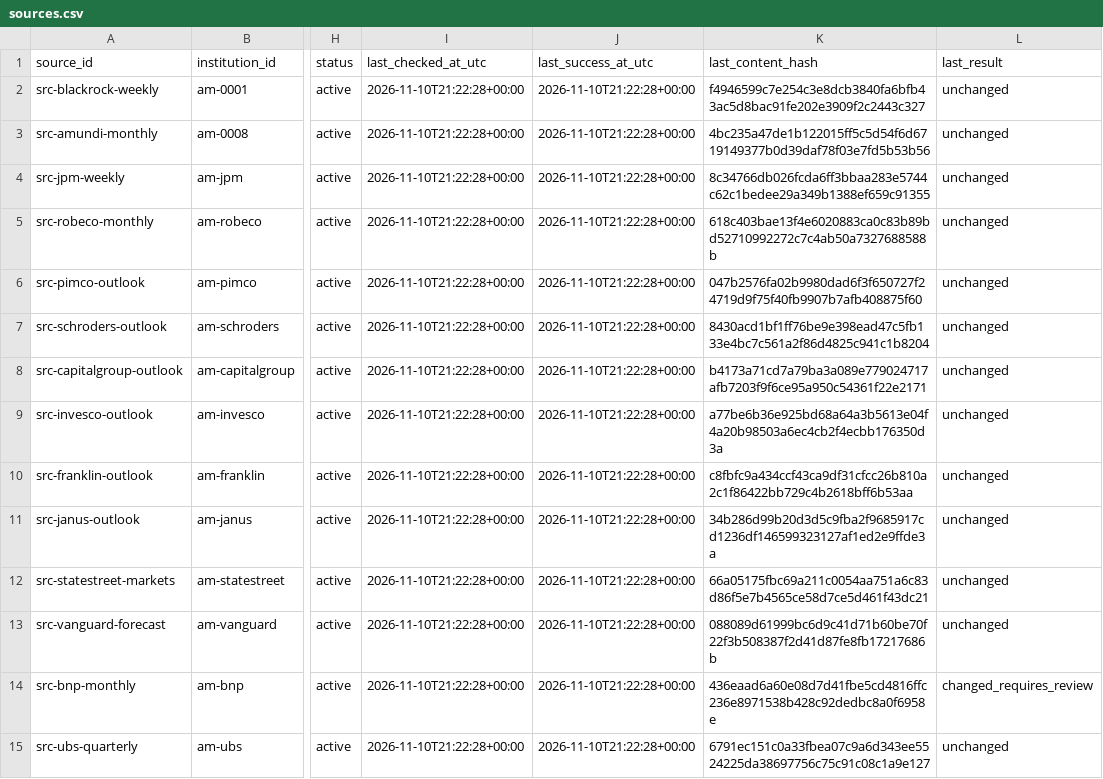
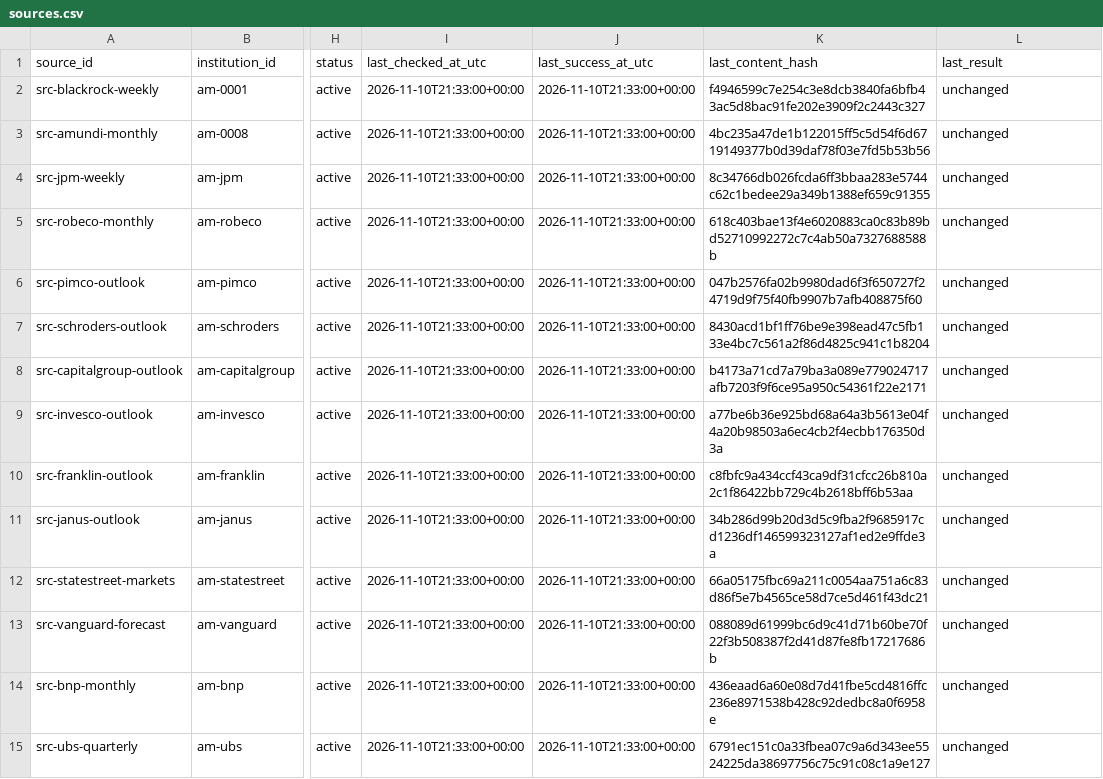
Before and after one commit to magitenia-bot/global-outlook-engine, a CSV file: sources.csv, drawn as a sheet; only a part is shown, gaps mark what is left out; the diff covers the shown part only; the diff names each change by its address in the sheet, - before the commit and + after, or states it on an @@ line.

```diff
--- a/sources.csv
+++ b/sources.csv
-I2:I15 (last_checked_at_utc): 2026-11-10T21:22:28+00:00
+I2:I15 (last_checked_at_utc): 2026-11-10T21:33:00+00:00
-J2:J15 (last_success_at_utc): 2026-11-10T21:22:28+00:00
+J2:J15 (last_success_at_utc): 2026-11-10T21:33:00+00:00
-L14 (last_result): changed_requires_review
+L14 (last_result): unchanged
```
Also changed, not shown: 47 edited cells elsewhere in this file, discovery_checks.csv, 6 other files.
